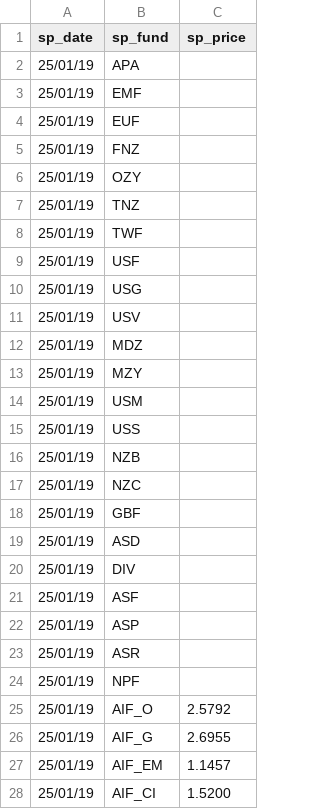
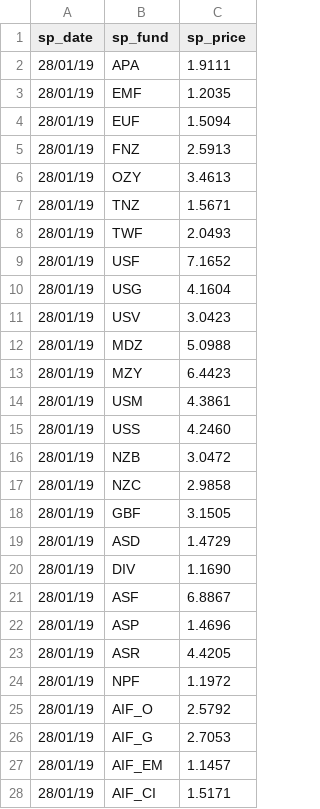
Before and after one commit to sam-matthews/funds, a CSV file: Data/price-diff-s_price.csv, drawn as a sheet; only a part is shown; the diff covers the shown part only.

Commit message:
daily data for 28/1/2019.

```diff
--- a/Data/price-diff-s_price.csv
+++ b/Data/price-diff-s_price.csv
@@ -1,28 +1,28 @@
 sp_date,sp_fund,sp_price
-25/01/19,APA,
-25/01/19,EMF,
-25/01/19,EUF,
-25/01/19,FNZ,
-25/01/19,OZY,
-25/01/19,TNZ,
-25/01/19,TWF,
-25/01/19,USF,
-25/01/19,USG,
-25/01/19,USV,
-25/01/19,MDZ,
-25/01/19,MZY,
-25/01/19,USM,
-25/01/19,USS,
-25/01/19,NZB,
-25/01/19,NZC,
-25/01/19,GBF,
-25/01/19,ASD,
-25/01/19,DIV,
-25/01/19,ASF,
-25/01/19,ASP,
-25/01/19,ASR,
-25/01/19,NPF,
-25/01/19,AIF_O,2.5792
-25/01/19,AIF_G,2.6955
-25/01/19,AIF_EM,1.1457
-25/01/19,AIF_CI,1.5200
+28/01/19,APA,1.9111
+28/01/19,EMF,1.2035
+28/01/19,EUF,1.5094
+28/01/19,FNZ,2.5913
+28/01/19,OZY,3.4613
+28/01/19,TNZ,1.5671
+28/01/19,TWF,2.0493
+28/01/19,USF,7.1652
+28/01/19,USG,4.1604
+28/01/19,USV,3.0423
+28/01/19,MDZ,5.0988
+28/01/19,MZY,6.4423
+28/01/19,USM,4.3861
+28/01/19,USS,4.2460
+28/01/19,NZB,3.0472
+28/01/19,NZC,2.9858
+28/01/19,GBF,3.1505
+28/01/19,ASD,1.4729
+28/01/19,DIV,1.1690
+28/01/19,ASF,6.8867
+28/01/19,ASP,1.4696
+28/01/19,ASR,4.4205
+28/01/19,NPF,1.1972
+28/01/19,AIF_O,2.5792
+28/01/19,AIF_G,2.7053
+28/01/19,AIF_EM,1.1457
+28/01/19,AIF_CI,1.5171
```
Also changed, not shown: 98 edited cells elsewhere in this file, Data/portfolio-Kiwi Saver.csv, Data/portfolio-Portfolio - Sam.csv, 13 other files.
